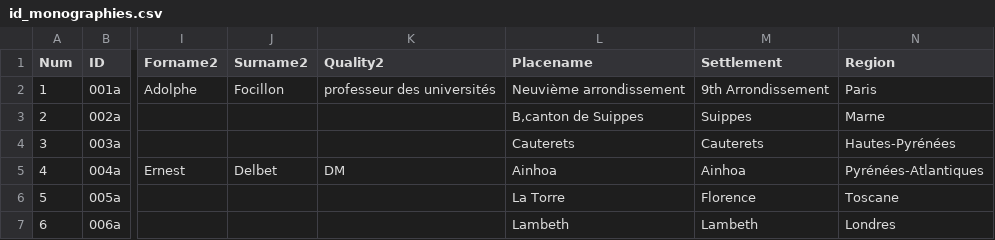
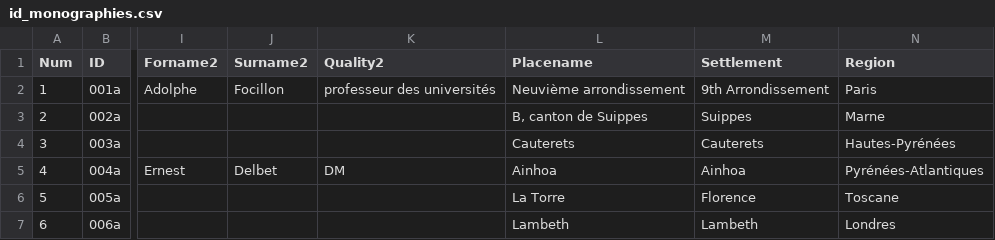
Before and after one commit to jeandamien-genero/app-ouvriers-deux-mondes, a CSV file: app/static/csv/id_monographies.csv, drawn as a sheet; only a part is shown, gaps mark what is left out; the diff names each change by its address in the sheet, - before the commit and + after, or states it on an @@ line.

Commit message:
correction

```diff
--- a/app/static/csv/id_monographies.csv
+++ b/app/static/csv/id_monographies.csv
-L3 (Placename): B,canton de Suippes
+L3 (Placename): B, canton de Suippes
```
